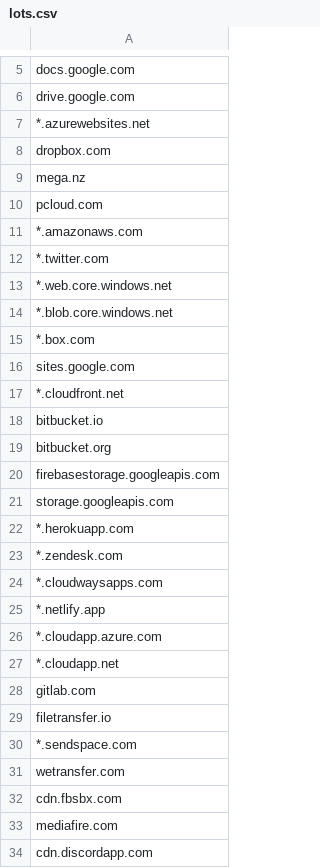
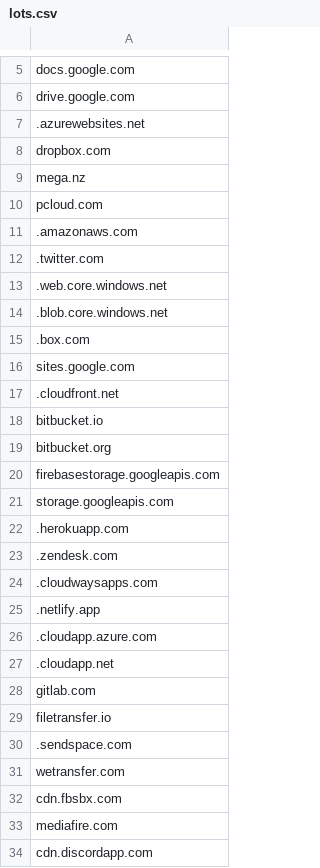
Before and after one commit to mehigho/lots, a CSV file: lots.csv, drawn as a sheet; only a part is shown, gaps mark what is left out; the diff covers the shown part only.

```diff
--- a/lots.csv
+++ b/lots.csv
@@ -6,3 +6,3 @@ docs.google.com
 drive.google.com
-*.azurewebsites.net
+.azurewebsites.net
 dropbox.com
@@ -10,9 +10,9 @@ mega.nz
 pcloud.com
-*.amazonaws.com
-*.twitter.com
-*.web.core.windows.net
-*.blob.core.windows.net
-*.box.com
+.amazonaws.com
+.twitter.com
+.web.core.windows.net
+.blob.core.windows.net
+.box.com
 sites.google.com
-*.cloudfront.net
+.cloudfront.net
 bitbucket.io
@@ -21,11 +21,11 @@ firebasestorage.googleapis.com
 storage.googleapis.com
-*.herokuapp.com
-*.zendesk.com
-*.cloudwaysapps.com
-*.netlify.app
-*.cloudapp.azure.com
-*.cloudapp.net
+.herokuapp.com
+.zendesk.com
+.cloudwaysapps.com
+.netlify.app
+.cloudapp.azure.com
+.cloudapp.net
 gitlab.com
 filetransfer.io
-*.sendspace.com
+.sendspace.com
 wetransfer.com
```
Also changed, not shown: 60 edited cells elsewhere in this file.
